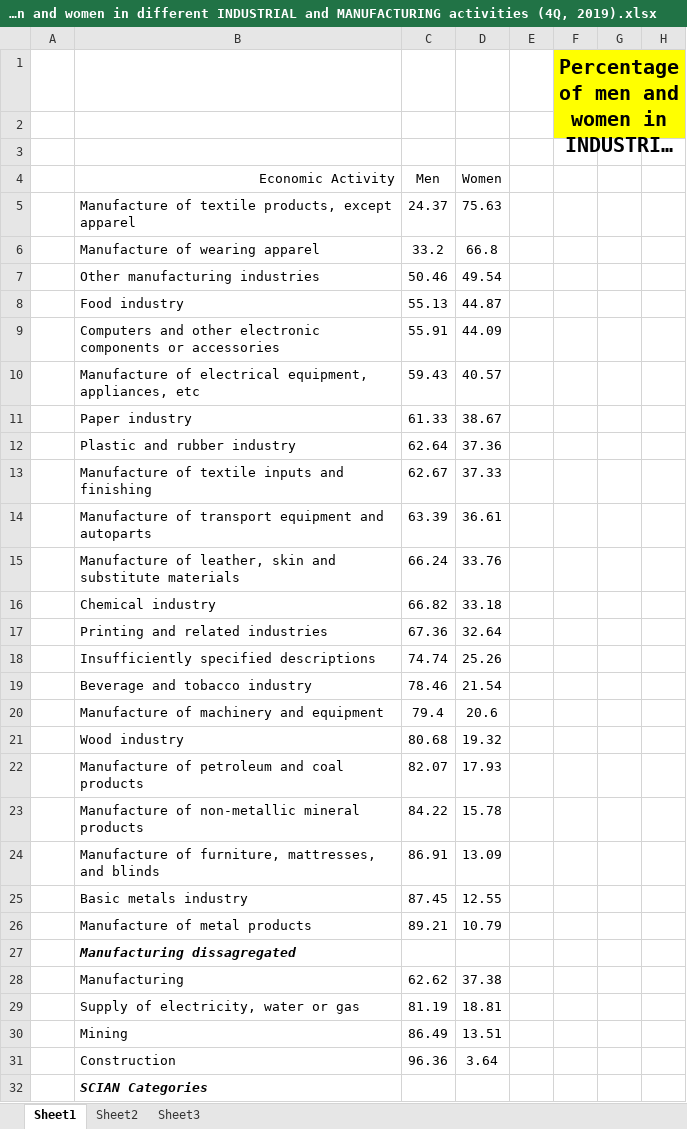
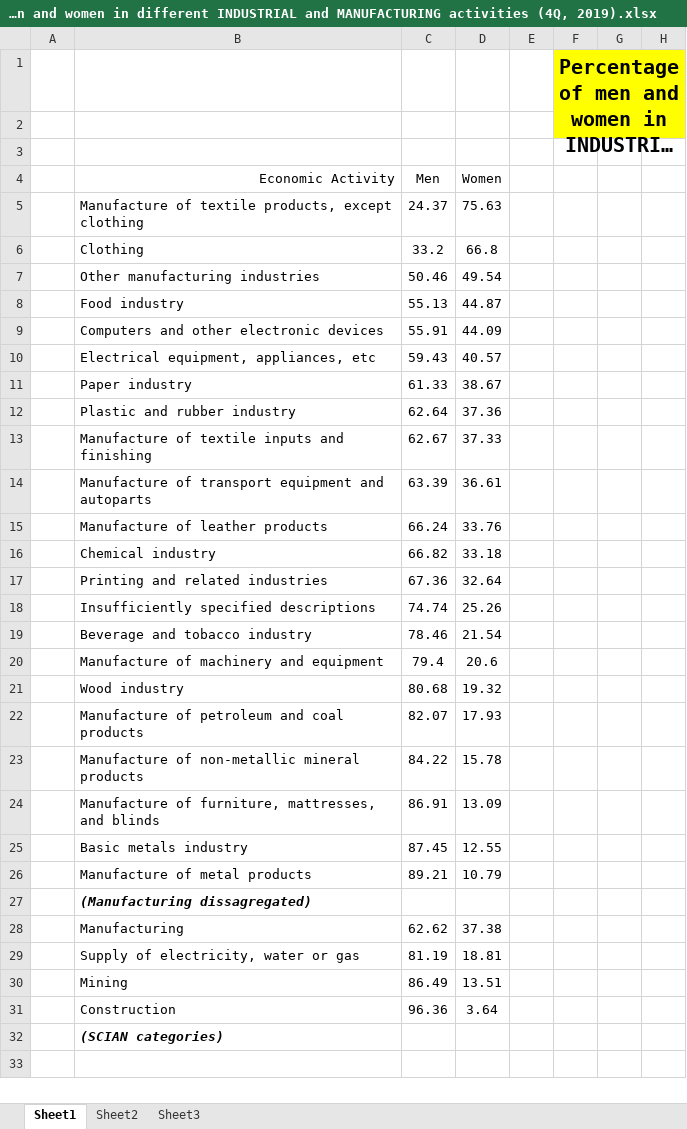
Before and after one commit to ilopezmoreno/Chapter2-PhDthesis, an Excel workbook: 4_outputs/figures/Percentage of men and women in different INDUSTRIAL and MANUFACTURING activities (4Q, 2019).xlsx, sheet Sheet1, drawn as a sheet; only a part is shown; long unchanged cells end in …; values as stored, in another font and other column widths than the file's, no borders; charts and pictures not drawn; the diff names each change by its address in the sheet, - before the commit and + after, or states it on an @@ line.

```diff
--- a/4_outputs/figures/Percentage of men and women in different INDUSTRIAL and MANUFACTURING activities (4Q, 2019).xlsx (sheet Sheet1)
+++ b/4_outputs/figures/Percentage of men and women in different INDUSTRIAL and MANUFACTURING activities (4Q, 2019).xlsx (sheet Sheet1)
-B5 (Economic Activity): …products, except apparel
+B5 (Economic Activity): …products, except clothing
-B6 (Economic Activity): Manufacture of wearing apparel
+B6 (Economic Activity): Clothing
-B9 (Economic Activity): …other electronic components or accessories
+B9 (Economic Activity): …other electronic devices
-B10 (Economic Activity): Manufacture of electrical equipment, appliances, etc
+B10 (Economic Activity): Electrical equipment, appliances, etc
-B15 (Economic Activity): Manufacture of leather, skin and substitute materials
+B15 (Economic Activity): Manufacture of leather products
-B27 (Economic Activity): Manufacturing dissagregated
+B27 (Economic Activity): (Manufacturing dissagregated)
-B32 (Economic Activity): SCIAN Categories
+B32 (Economic Activity): (SCIAN categories)
```
Also changed, not shown: charts or pictures, 4_outputs/figures/Percentage of men and women as a share of the total workforce in specific industrial activities (Mexico, 2019 4Q).xlsx, 48 other files.
